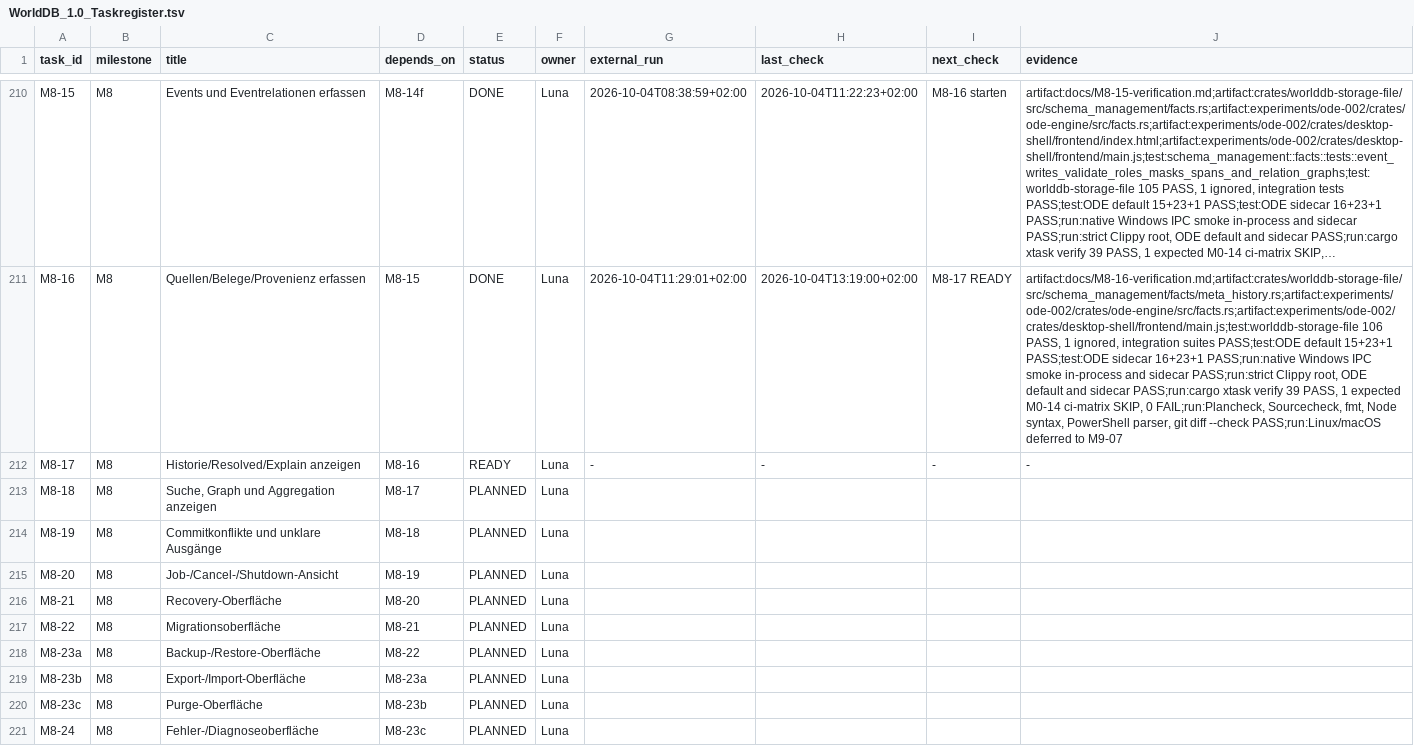
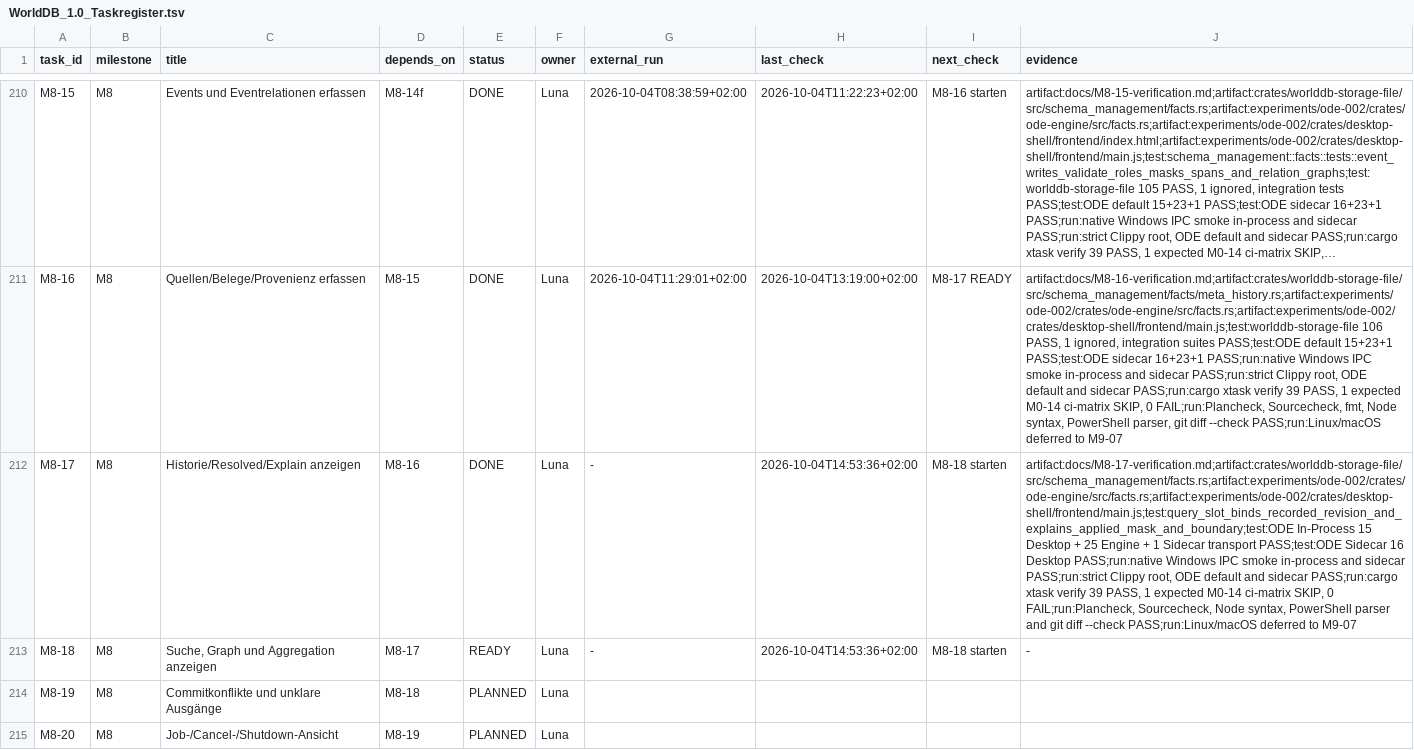
Before and after one commit to klarck36/WorldDB, a TSV file: WorldDB_1.0_Taskregister.tsv, drawn as a sheet; only a part is shown, gaps mark what is left out; the shorter side is filled out with more unchanged rows; long unchanged cells end in …; the diff names each change by its address in the sheet, - before the commit and + after, or states it on an @@ line.

Commit message:
Complete M8-17 history resolved explain UI

```diff
--- a/WorldDB_1.0_Taskregister.tsv
+++ b/WorldDB_1.0_Taskregister.tsv
-E212 (status): READY
+E212 (status): DONE
-H212 (last_check): -
+H212 (last_check): 2026-10-04T14:53:36+02:00
-I212 (next_check): -
+I212 (next_check): M8-18 starten
-J212 (evidence): -
+J212 (evidence): artifact:docs/M8-17-verification.md;artifact:crates/worlddb-storage-file/src/schema_management/facts.rs;artifact:experiments/ode-002/crates/ode-engine/src/facts.rs;artifact:experiments/ode-002/crates/desktop-shell/frontend/main.js;test:query_slot_binds_recorded_revision_and_explains_applied_mask_and_boundary;test:ODE In-Process 15 Desktop + 25 Engine + 1 Sidecar transport PASS;test:ODE Sidecar 16 Desktop PASS;run:native Windows IPC smoke in-process and sidecar PASS;run:strict Clippy root, ODE default and sidecar PASS;run:cargo xtask verify 39 PASS, 1 expected M0-14 ci-matrix SKIP, 0 FAIL;run:Plancheck, Sourcecheck, Node syntax, PowerShell parser and git diff --check PASS;run:Linux/macOS deferred to M9-07
-E213 (status): PLANNED
+E213 (status): READY
-G213 (external_run): (empty)
+G213 (external_run): -
-H213 (last_check): (empty)
+H213 (last_check): 2026-10-04T14:53:36+02:00
-I213 (next_check): (empty)
+I213 (next_check): M8-18 starten
-J213 (evidence): (empty)
+J213 (evidence): -
```
Also changed, not shown: 13 other files.
